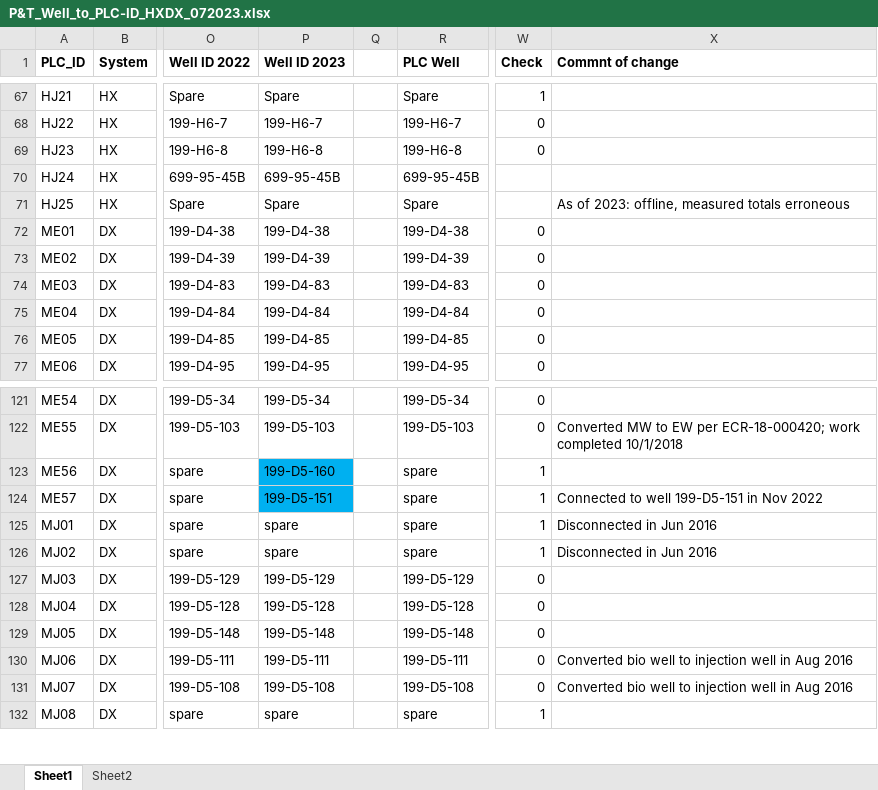
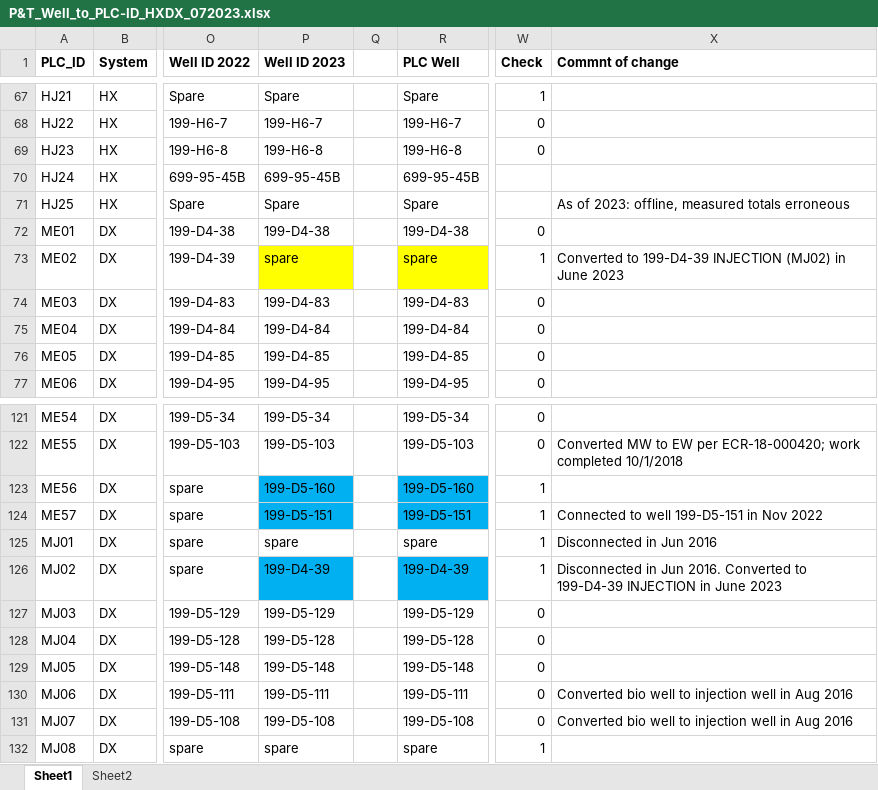
Before and after one commit to MPedrazas-INTERA/CPCCO.M001.MASTER.TO-017, an Excel workbook: data/pumping/P&T_Well_to_PLC-ID_HXDX_072023.xlsx, sheet Sheet1, drawn as a sheet; only a part is shown, gaps mark what is left out; values as stored, in another font and other column widths than the file's, no borders; the diff names each change by its address in the sheet, - before the commit and + after, or states it on an @@ line.

Commit message:
well2PLC file updated, 2022 well realignment corrections added

```diff
--- a/data/pumping/P&T_Well_to_PLC-ID_HXDX_072023.xlsx (sheet Sheet1)
+++ b/data/pumping/P&T_Well_to_PLC-ID_HXDX_072023.xlsx (sheet Sheet1)
-P73 (Well ID 2023): 199-D4-39
+P73 (Well ID 2023): spare
-P73 fill: none
+P73 fill: #FFFF00
-R73 (PLC Well): 199-D4-39
+R73 (PLC Well): spare
-R73 fill: none
+R73 fill: #FFFF00
-W73 (Check): 0
+W73 (Check): 1
-X73 (Commnt of change): (empty)
+X73 (Commnt of change): Converted to 199-D4-39 INJECTION (MJ02) in June 2023
-R123 (PLC Well): spare
+R123 (PLC Well): 199-D5-160
-R123:R124 fill: none
+R123:R124 fill: #00B0F0
-R124 (PLC Well): spare
+R124 (PLC Well): 199-D5-151
-P126 (Well ID 2023): spare
+P126 (Well ID 2023): 199-D4-39
-P126 fill: none
+P126 fill: #00B0F0
-R126 (PLC Well): spare
+R126 (PLC Well): 199-D4-39
-R126 fill: none
+R126 fill: #00B0F0
-X126 (Commnt of change): …in Jun 2016
+X126 (Commnt of change): …in Jun 2016. Converted to 199-D4-39 INJECTION in June 2023
```
Also changed, not shown: 3 other files.
